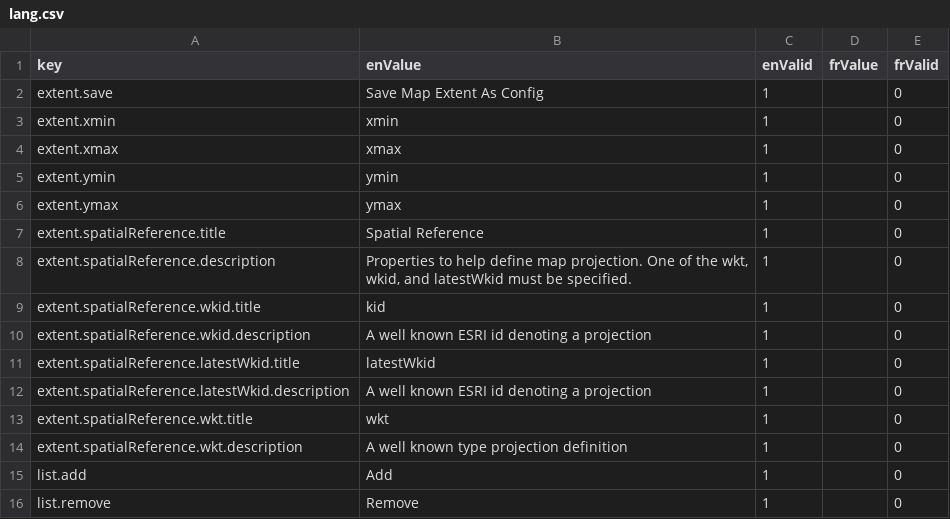
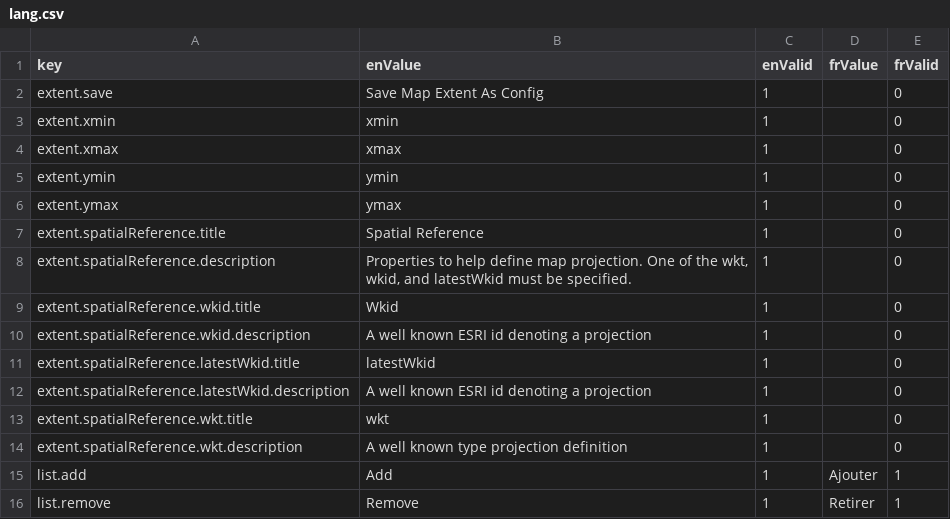
Before and after one commit to ramp4-pcar4/config-editor, a CSV file: src/components/helpers/lang/lang.csv, drawn as a sheet.

```diff
--- a/src/components/helpers/lang/lang.csv
+++ b/src/components/helpers/lang/lang.csv
@@ -8,3 +8,3 @@ extent.spatialReference.title,Spatial Reference,1,,0
 extent.spatialReference.description,"Properties to help define map projection. One of the wkt, wkid, and latestWkid must be specified.",1,,0
-extent.spatialReference.wkid.title,kid,1,,0
+extent.spatialReference.wkid.title,Wkid,1,,0
 extent.spatialReference.wkid.description,A well known ESRI id denoting a projection,1,,0
@@ -14,3 +14,3 @@ extent.spatialReference.wkt.title,wkt,1,,0
 extent.spatialReference.wkt.description,A well known type projection definition,1,,0
-list.add,Add,1,,0
-list.remove,Remove,1,,0
+list.add,Add,1,Ajouter,1
+list.remove,Remove,1,Retirer,1
```
Also changed, not shown: src/components/map/lang/lang.csv, src/lang/lang.csv, 4 other files.
